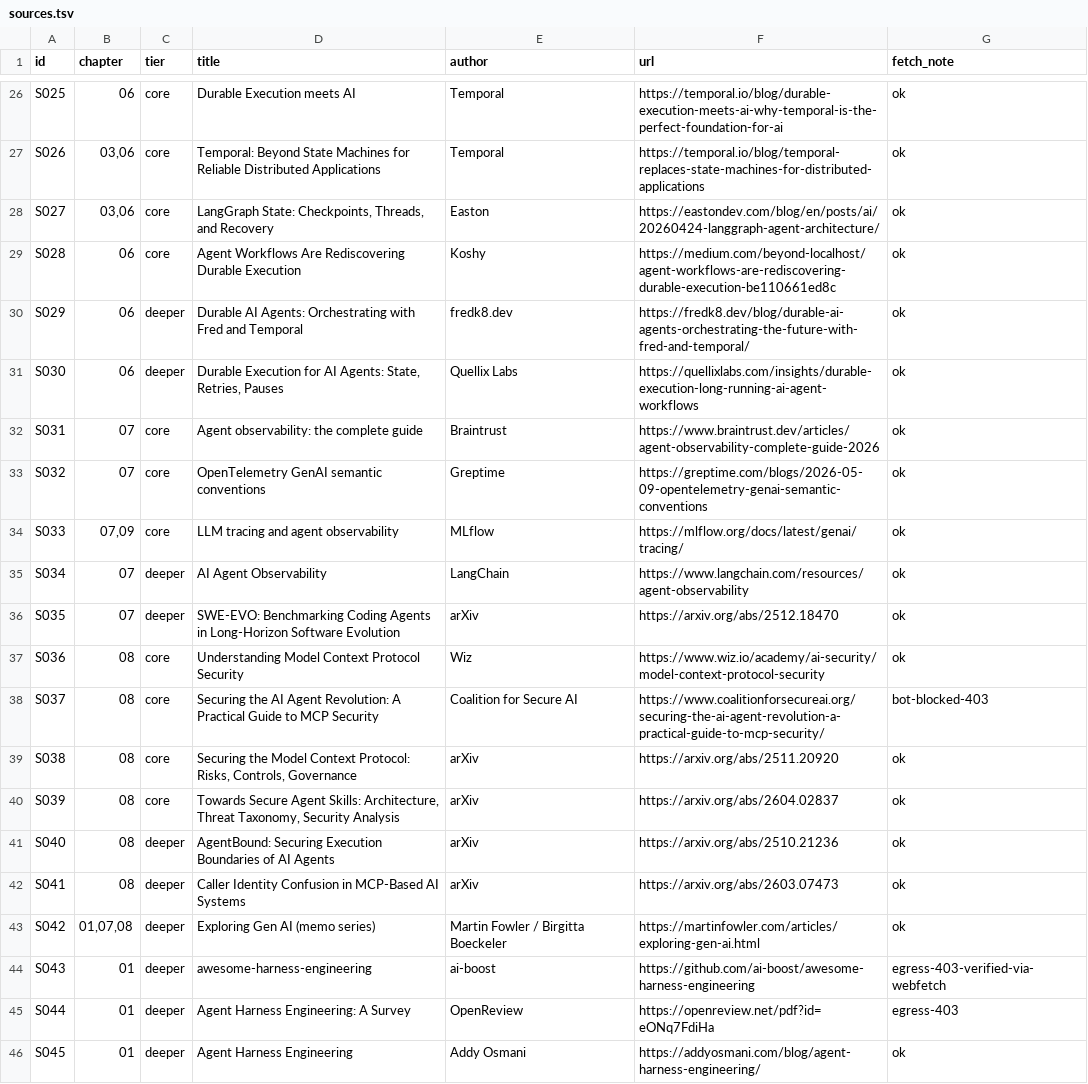
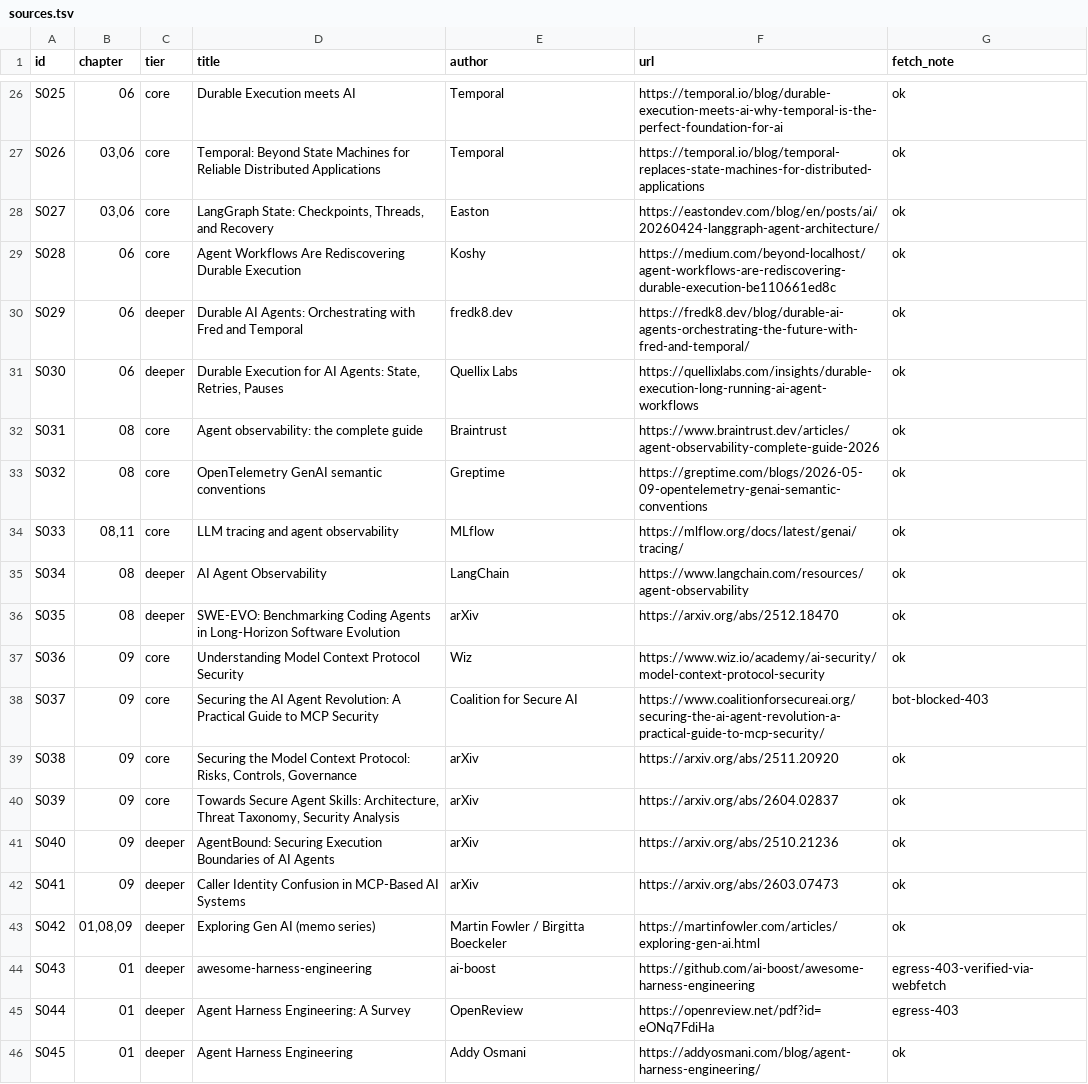
Before and after one commit to AdrianTJ/agentic_engineering, a TSV file: harness-engineering/sources.tsv, drawn as a sheet; only a part is shown, gaps mark what is left out; the diff covers the shown part only.

```diff
--- a/harness-engineering/sources.tsv
+++ b/harness-engineering/sources.tsv
@@ -31,14 +31,14 @@ S029	06	deeper	Durable AI Agents: Orchestrating with Fred and Temporal	fredk8.de
 S030	06	deeper	Durable Execution for AI Agents: State, Retries, Pauses	Quellix Labs	https://quellixlabs.com/insights/durable-execution-long-running-ai-agent-workflows	ok
-S031	07	core	Agent observability: the complete guide	Braintrust	https://www.braintrust.dev/articles/agent-observability-complete-guide-2026	ok
-S032	07	core	OpenTelemetry GenAI semantic conventions	Greptime	https://greptime.com/blogs/2026-05-09-opentelemetry-genai-semantic-conventions	ok
-S033	07,09	core	LLM tracing and agent observability	MLflow	https://mlflow.org/docs/latest/genai/tracing/	ok
-S034	07	deeper	AI Agent Observability	LangChain	https://www.langchain.com/resources/agent-observability	ok
-S035	07	deeper	SWE-EVO: Benchmarking Coding Agents in Long-Horizon Software Evolution	arXiv	https://arxiv.org/abs/2512.18470	ok
-S036	08	core	Understanding Model Context Protocol Security	Wiz	https://www.wiz.io/academy/ai-security/model-context-protocol-security	ok
-S037	08	core	Securing the AI Agent Revolution: A Practical Guide to MCP Security	Coalition for Secure AI	https://www.coalitionforsecureai.org/securing-the-ai-agent-revolution-a-practical-guide-to-mcp-security/	bot-blocked-403
-S038	08	core	Securing the Model Context Protocol: Risks, Controls, Governance	arXiv	https://arxiv.org/abs/2511.20920	ok
-S039	08	core	Towards Secure Agent Skills: Architecture, Threat Taxonomy, Security Analysis	arXiv	https://arxiv.org/abs/2604.02837	ok
-S040	08	deeper	AgentBound: Securing Execution Boundaries of AI Agents	arXiv	https://arxiv.org/abs/2510.21236	ok
-S041	08	deeper	Caller Identity Confusion in MCP-Based AI Systems	arXiv	https://arxiv.org/abs/2603.07473	ok
-S042	01,07,08	deeper	Exploring Gen AI (memo series)	Martin Fowler / Birgitta Boeckeler	https://martinfowler.com/articles/exploring-gen-ai.html	ok
+S031	08	core	Agent observability: the complete guide	Braintrust	https://www.braintrust.dev/articles/agent-observability-complete-guide-2026	ok
+S032	08	core	OpenTelemetry GenAI semantic conventions	Greptime	https://greptime.com/blogs/2026-05-09-opentelemetry-genai-semantic-conventions	ok
+S033	08,11	core	LLM tracing and agent observability	MLflow	https://mlflow.org/docs/latest/genai/tracing/	ok
+S034	08	deeper	AI Agent Observability	LangChain	https://www.langchain.com/resources/agent-observability	ok
+S035	08	deeper	SWE-EVO: Benchmarking Coding Agents in Long-Horizon Software Evolution	arXiv	https://arxiv.org/abs/2512.18470	ok
+S036	09	core	Understanding Model Context Protocol Security	Wiz	https://www.wiz.io/academy/ai-security/model-context-protocol-security	ok
+S037	09	core	Securing the AI Agent Revolution: A Practical Guide to MCP Security	Coalition for Secure AI	https://www.coalitionforsecureai.org/securing-the-ai-agent-revolution-a-practical-guide-to-mcp-security/	bot-blocked-403
+S038	09	core	Securing the Model Context Protocol: Risks, Controls, Governance	arXiv	https://arxiv.org/abs/2511.20920	ok
+S039	09	core	Towards Secure Agent Skills: Architecture, Threat Taxonomy, Security Analysis	arXiv	https://arxiv.org/abs/2604.02837	ok
+S040	09	deeper	AgentBound: Securing Execution Boundaries of AI Agents	arXiv	https://arxiv.org/abs/2510.21236	ok
+S041	09	deeper	Caller Identity Confusion in MCP-Based AI Systems	arXiv	https://arxiv.org/abs/2603.07473	ok
+S042	01,08,09	deeper	Exploring Gen AI (memo series)	Martin Fowler / Birgitta Boeckeler	https://martinfowler.com/articles/exploring-gen-ai.html	ok
 S043	01	deeper	awesome-harness-engineering	ai-boost	https://github.com/ai-boost/awesome-harness-engineering	egress-403-verified-via-webfetch
```
Also changed, not shown: 20 added rows and 26 edited cells elsewhere in this file, 18 other files.
